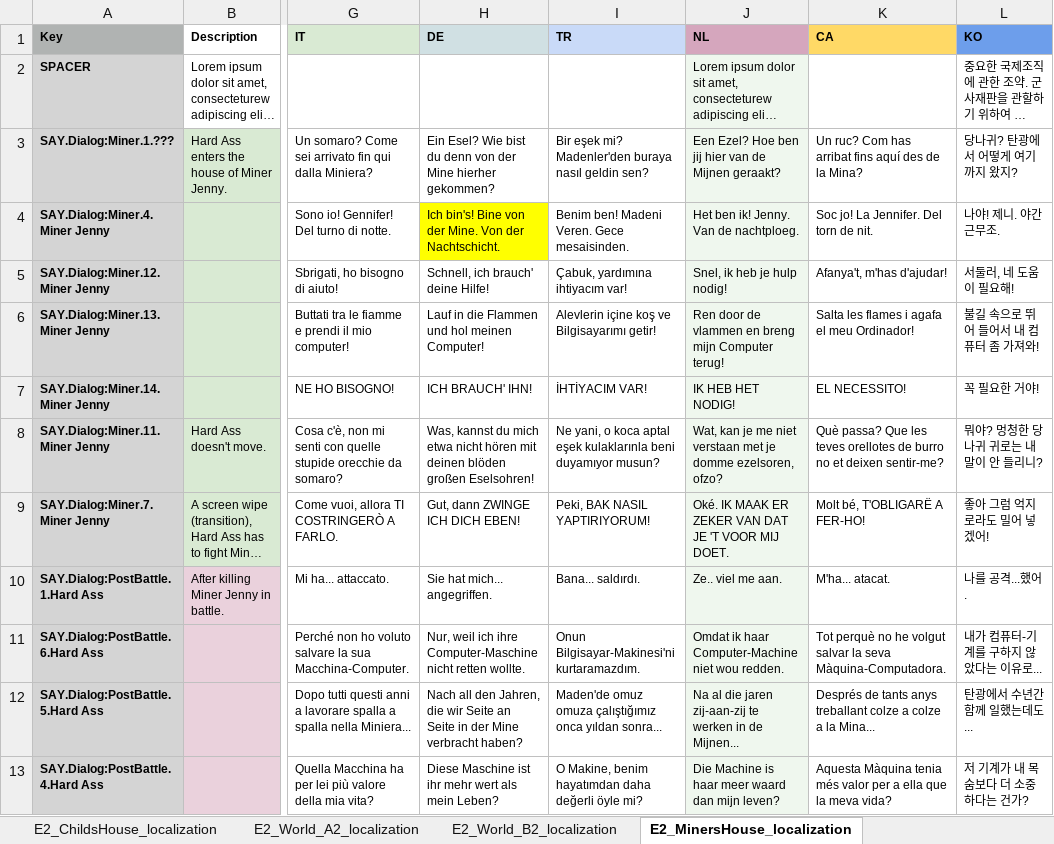
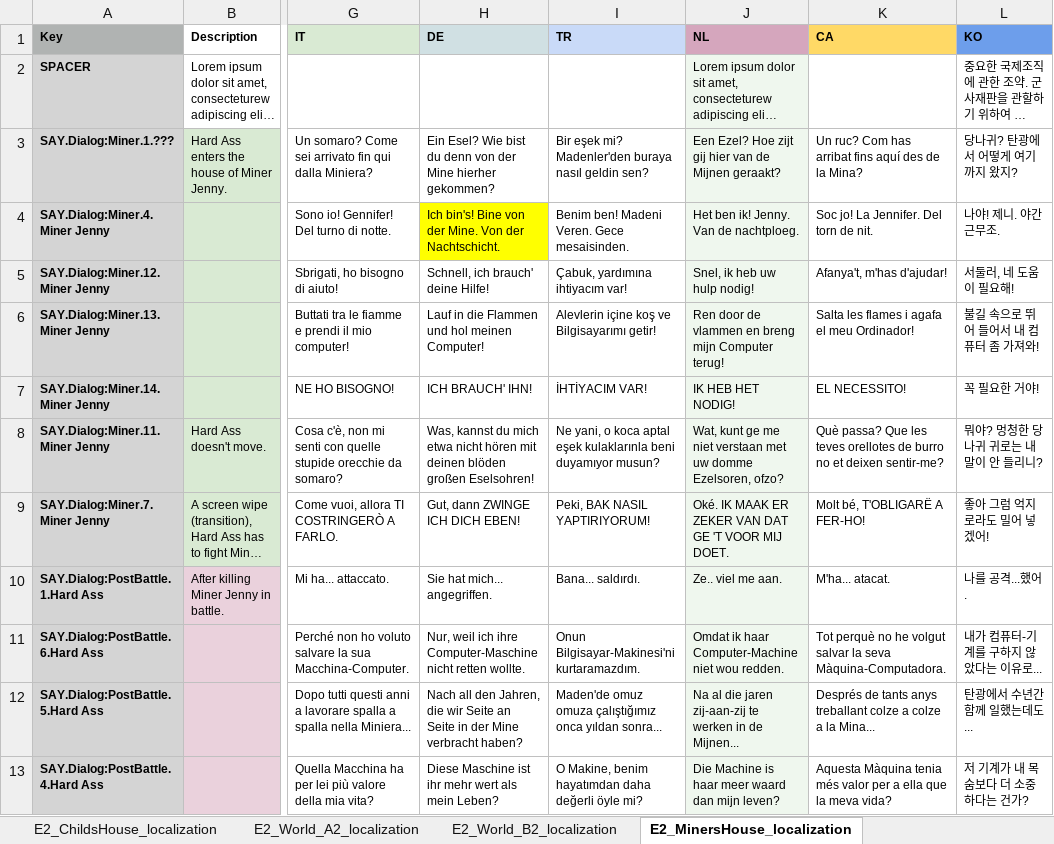
Before and after one commit to TomVDH/AM_FL_TRANS, an Excel workbook: excels/2_asses.masses_E2Proxy.xlsx, sheet E2_MinersHouse_localization, drawn as a sheet; only a part is shown, gaps mark what is left out; long unchanged cells end in …; values as stored, in another font and other column widths than the file's, no borders; the diff names each change by its address in the sheet, - before the commit and + after, or states it on an @@ line.

```diff
--- a/excels/2_asses.masses_E2Proxy.xlsx (sheet E2_MinersHouse_localization)
+++ b/excels/2_asses.masses_E2Proxy.xlsx (sheet E2_MinersHouse_localization)
-J3 (NL): …Ezel? Hoe ben jij hier van…
+J3 (NL): …Ezel? Hoe zijt gij hier van…
-J5 (NL): Snel, ik heb je hulp nodig!
+J5 (NL): Snel, ik heb uw hulp nodig!
-J8 (NL): Wat, kan je me niet verstaan met je domme ezelsoren, ofzo?
+J8 (NL): Wat, kunt ge me niet verstaan met uw domme Ezelsoren, ofzo?
-J9 (NL): …VAN DAT JE 'T VOOR…
+J9 (NL): …VAN DAT GE 'T VOOR…
```
Also changed, not shown: sheet E2_BattleMiner_localization, sheet E2_World_B2_localization, sheet E2_World_A2_localization, sheet E2_World_A1_localization, sheet E2_World_B1_localization, excels/1_asses.masses_E1Proxy.xlsx, 7 other files.
